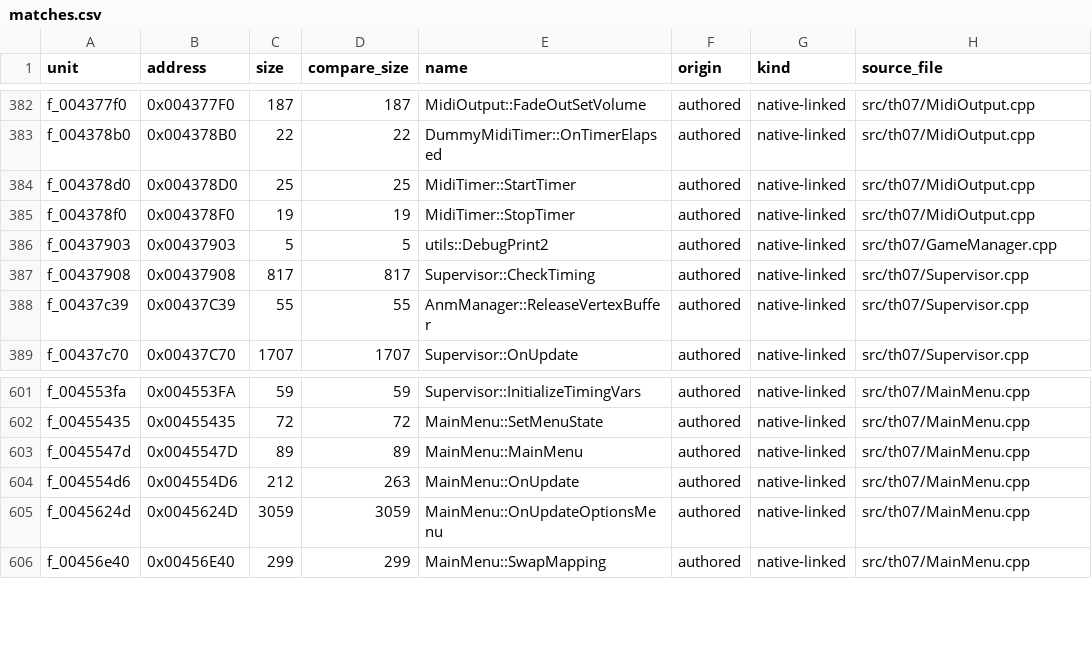
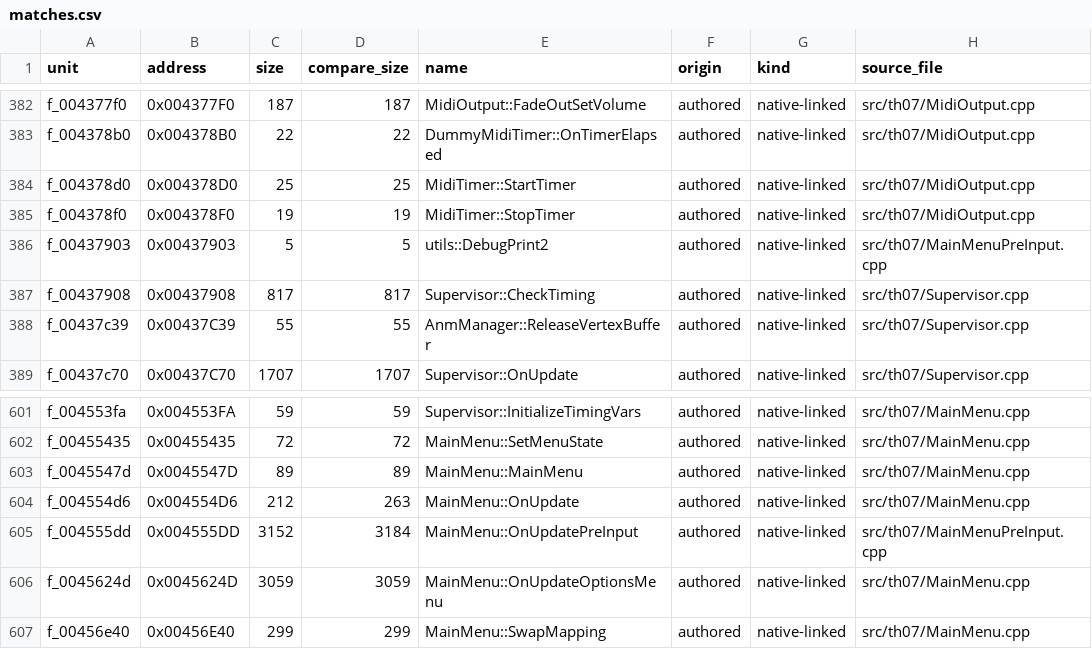
Before and after one commit to N0zoM1z0/th07, a CSV file: config/matches.csv, drawn as a sheet; only a part is shown, gaps mark what is left out.

```diff
--- a/config/matches.csv
+++ b/config/matches.csv
@@ -385,3 +385,3 @@ f_004378d0,0x004378D0,25,25,MidiTimer::StartTimer,authored,native-linked,src/th0
 f_004378f0,0x004378F0,19,19,MidiTimer::StopTimer,authored,native-linked,src/th07/MidiOutput.cpp
-f_00437903,0x00437903,5,5,utils::DebugPrint2,authored,native-linked,src/th07/GameManager.cpp
+f_00437903,0x00437903,5,5,utils::DebugPrint2,authored,native-linked,src/th07/MainMenuPreInput.cpp
 f_00437908,0x00437908,817,817,Supervisor::CheckTiming,authored,native-linked,src/th07/Supervisor.cpp
@@ -604,2 +604,3 @@ f_0045547d,0x0045547D,89,89,MainMenu::MainMenu,authored,native-linked,src/th07/M
 f_004554d6,0x004554D6,212,263,MainMenu::OnUpdate,authored,native-linked,src/th07/MainMenu.cpp
+f_004555dd,0x004555DD,3152,3184,MainMenu::OnUpdatePreInput,authored,native-linked,src/th07/MainMenuPreInput.cpp
 f_0045624d,0x0045624D,3059,3059,MainMenu::OnUpdateOptionsMenu,authored,native-linked,src/th07/MainMenu.cpp
```
Also changed, not shown: config/functions.csv, 20 other files.
